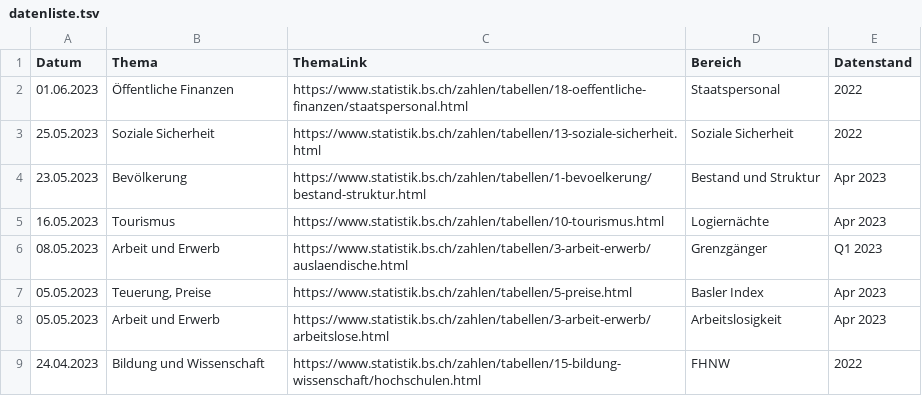
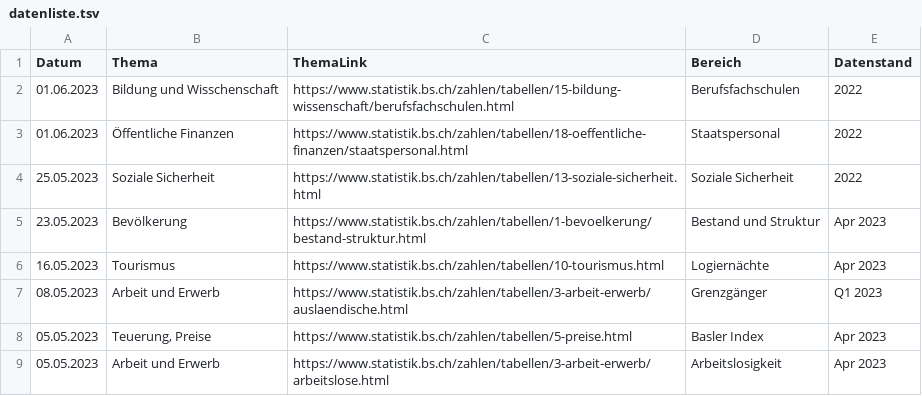
Before and after one commit to StataBS/indikatoren_plus, a TSV file: datenliste.tsv, drawn as a sheet; only a part is shown; the shorter side is filled out with more unchanged rows.

Commit message:
Update datenliste.tsv

```diff
--- a/datenliste.tsv
+++ b/datenliste.tsv
@@ -1,2 +1,3 @@
 Datum	Thema	ThemaLink	Bereich	Datenstand
+01.06.2023	Bildung und Wisschenschaft	https://www.statistik.bs.ch/zahlen/tabellen/15-bildung-wissenschaft/berufsfachschulen.html	Berufsfachschulen	2022
 01.06.2023	Öffentliche Finanzen	https://www.statistik.bs.ch/zahlen/tabellen/18-oeffentliche-finanzen/staatspersonal.html	Staatspersonal	2022
```
